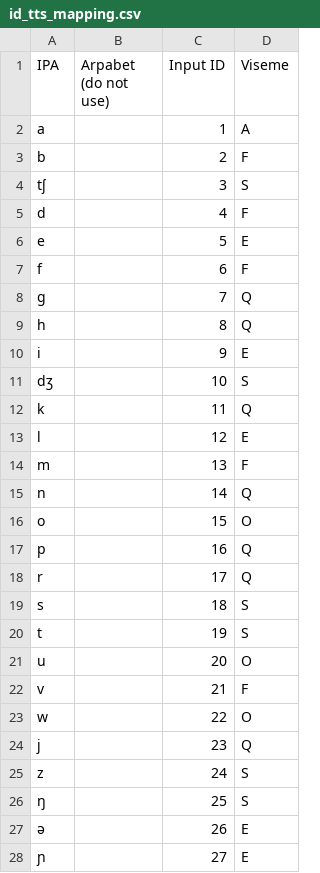
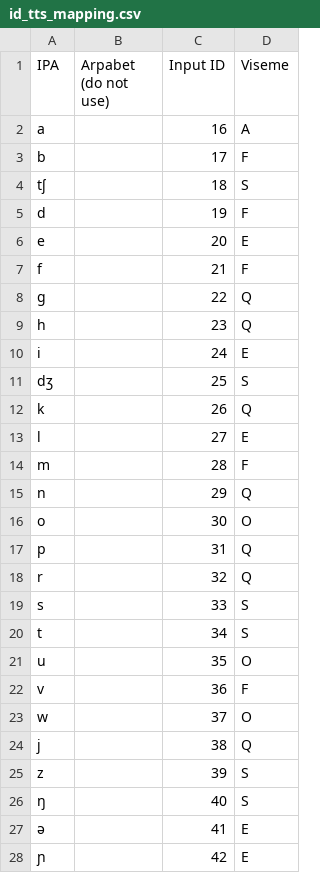
Before and after one commit to bookbot-kids/tts, a CSV file: example/assets/tts/id_tts_mapping.csv, drawn as a sheet; only a part is shown; the diff covers the shown part only.

```diff
--- a/example/assets/tts/id_tts_mapping.csv
+++ b/example/assets/tts/id_tts_mapping.csv
@@ -1,28 +1,28 @@
 IPA,Arpabet (do not use),Input ID,Viseme
-a,,1,A
-b,,2,F
-tʃ,,3,S
-d,,4,F
-e,,5,E
-f,,6,F
-ɡ,,7,Q
-h,,8,Q
-i,,9,E
-dʒ,,10,S
-k,,11,Q
-l,,12,E
-m,,13,F
-n,,14,Q
-o,,15,O
-p,,16,Q
-r,,17,Q
-s,,18,S
-t,,19,S
-u,,20,O
-v,,21,F
-w,,22,O
-j,,23,Q
-z,,24,S
-ŋ,,25,S
-ə,,26,E
-ɲ,,27,E
+a,,16,A
+b,,17,F
+tʃ,,18,S
+d,,19,F
+e,,20,E
+f,,21,F
+ɡ,,22,Q
+h,,23,Q
+i,,24,E
+dʒ,,25,S
+k,,26,Q
+l,,27,E
+m,,28,F
+n,,29,Q
+o,,30,O
+p,,31,Q
+r,,32,Q
+s,,33,S
+t,,34,S
+u,,35,O
+v,,36,F
+w,,37,O
+j,,38,Q
+z,,39,S
+ŋ,,40,S
+ə,,41,E
+ɲ,,42,E
```
Also changed, not shown: 9 edited cells elsewhere in this file, 9 other files.
